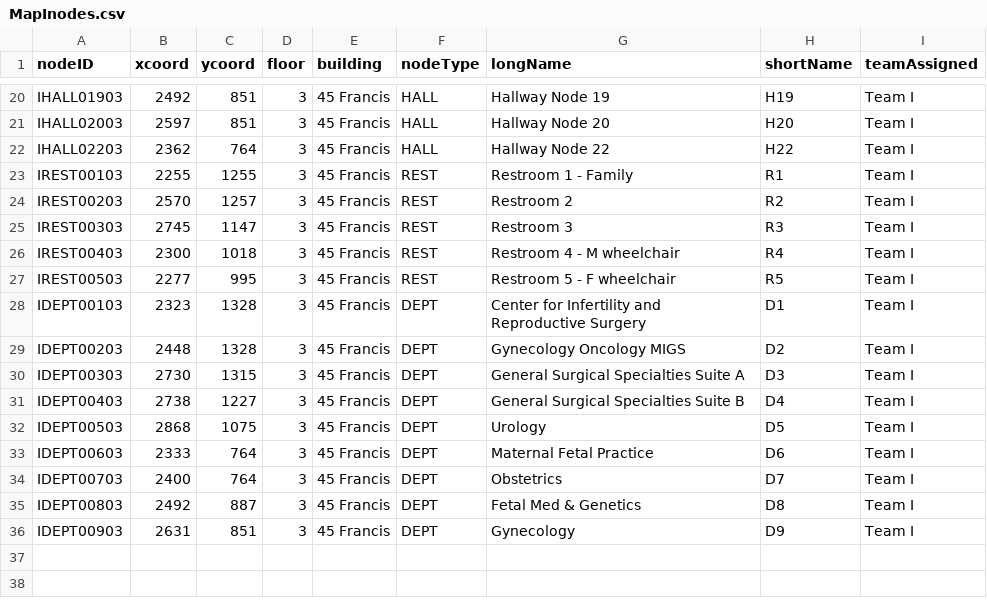
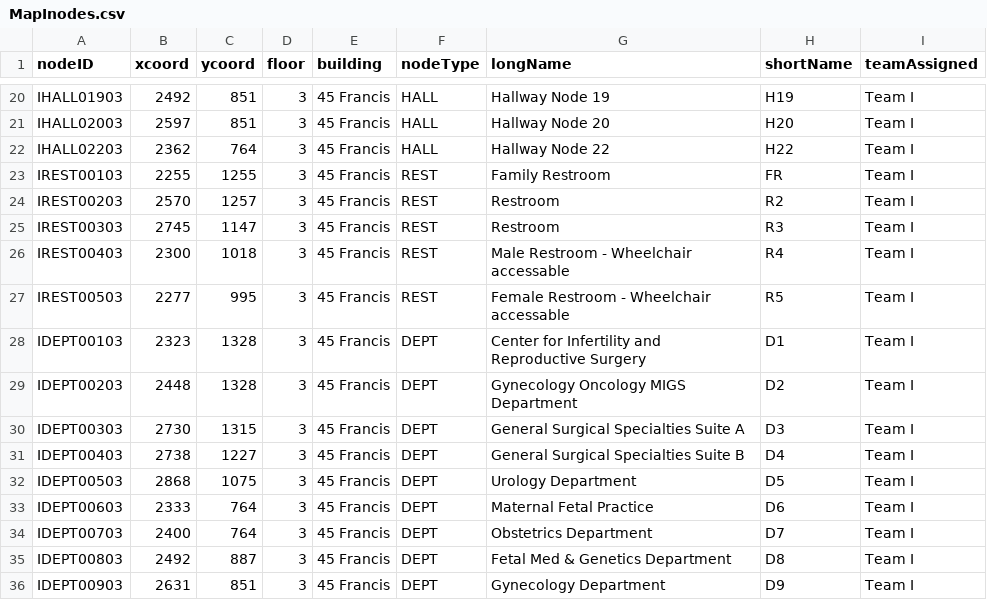
Before and after one commit to CS3733-Team-I/CS3733, a CSV file: FoodRequestAPI/src/main/resources/csv/MapInodes.csv, drawn as a sheet; only a part is shown, gaps mark what is left out.

Commit message:
Updated Food API kind of working. Unable to assign employees at the moment

```diff
--- a/FoodRequestAPI/src/main/resources/csv/MapInodes.csv
+++ b/FoodRequestAPI/src/main/resources/csv/MapInodes.csv
@@ -22,15 +22,15 @@ IHALL02003,2597,851,3,45 Francis,HALL,Hallway Node 20,H20,Team I
 IHALL02203,2362,764,3,45 Francis,HALL,Hallway Node 22,H22,Team I
-IREST00103,2255,1255,3,45 Francis,REST,Restroom 1 - Family,R1,Team I
-IREST00203,2570,1257,3,45 Francis,REST,Restroom 2,R2,Team I
-IREST00303,2745,1147,3,45 Francis,REST,Restroom 3,R3,Team I
-IREST00403,2300,1018,3,45 Francis,REST,Restroom 4 - M wheelchair,R4,Team I
-IREST00503,2277,995,3,45 Francis,REST,Restroom 5 - F wheelchair,R5,Team I
+IREST00103,2255,1255,3,45 Francis,REST,Family Restroom,FR,Team I
+IREST00203,2570,1257,3,45 Francis,REST,Restroom,R2,Team I
+IREST00303,2745,1147,3,45 Francis,REST,Restroom,R3,Team I
+IREST00403,2300,1018,3,45 Francis,REST,Male Restroom - Wheelchair accessable,R4,Team I
+IREST00503,2277,995,3,45 Francis,REST,Female Restroom - Wheelchair accessable,R5,Team I
 IDEPT00103,2323,1328,3,45 Francis,DEPT,Center for Infertility and Reproductive Surgery,D1,Team I
-IDEPT00203,2448,1328,3,45 Francis,DEPT,Gynecology Oncology MIGS,D2,Team I
+IDEPT00203,2448,1328,3,45 Francis,DEPT,Gynecology Oncology MIGS Department,D2,Team I
 IDEPT00303,2730,1315,3,45 Francis,DEPT,General Surgical Specialties Suite A,D3,Team I
 IDEPT00403,2738,1227,3,45 Francis,DEPT,General Surgical Specialties Suite B,D4,Team I
-IDEPT00503,2868,1075,3,45 Francis,DEPT,Urology,D5,Team I
+IDEPT00503,2868,1075,3,45 Francis,DEPT,Urology Department,D5,Team I
 IDEPT00603,2333,764,3,45 Francis,DEPT,Maternal Fetal Practice,D6,Team I
-IDEPT00703,2400,764,3,45 Francis,DEPT,Obstetrics,D7,Team I
-IDEPT00803,2492,887,3,45 Francis,DEPT,Fetal Med & Genetics,D8,Team I
-IDEPT00903,2631,851,3,45 Francis,DEPT,Gynecology,D9,Team I
+IDEPT00703,2400,764,3,45 Francis,DEPT,Obstetrics Department,D7,Team I
+IDEPT00803,2492,887,3,45 Francis,DEPT,Fetal Med & Genetics Department,D8,Team I
+IDEPT00903,2631,851,3,45 Francis,DEPT,Gynecology Department,D9,Team I
```
Also changed, not shown: 31 other files.
